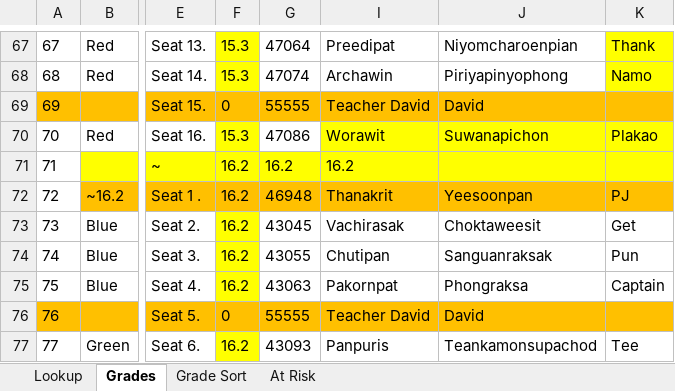
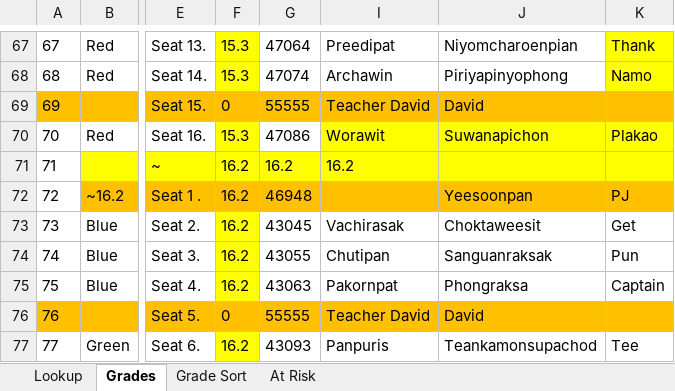
Before and after one commit to Perfectly-Practical-English/perfectly-practical-english.github.io, an Excel workbook: !!2026 Roll Sheets and Grades 7 David Cherry.xlsx, sheet Grades, drawn as a sheet; only a part is shown, gaps mark what is left out; values as stored, in another font and other column widths than the file's, no borders; the diff names each change by its address in the sheet, - before the commit and + after, or states it on an @@ line.

```diff
--- a/!!2026 Roll Sheets and Grades 7 David Cherry.xlsx (sheet Grades)
+++ b/!!2026 Roll Sheets and Grades 7 David Cherry.xlsx (sheet Grades)
-I72: Thanakrit
+I72: (empty)
```
Also changed, not shown: 6 other files.
